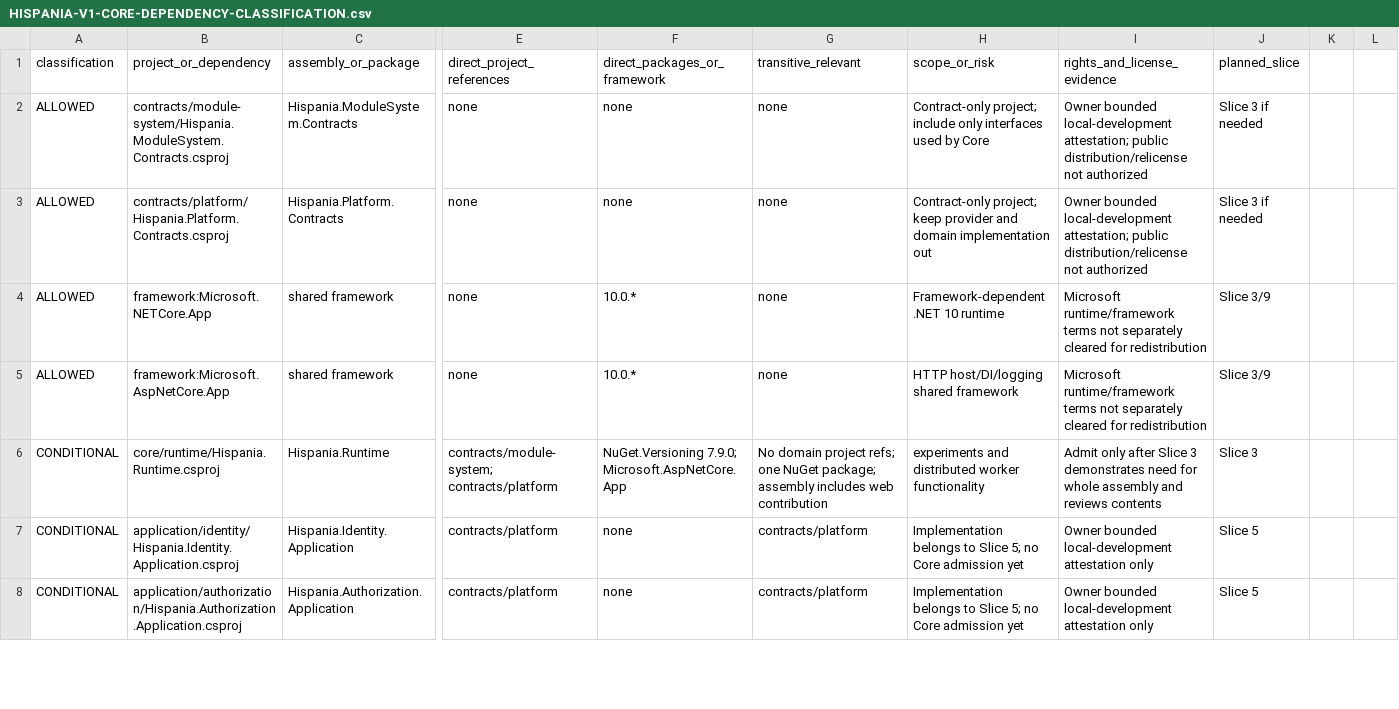
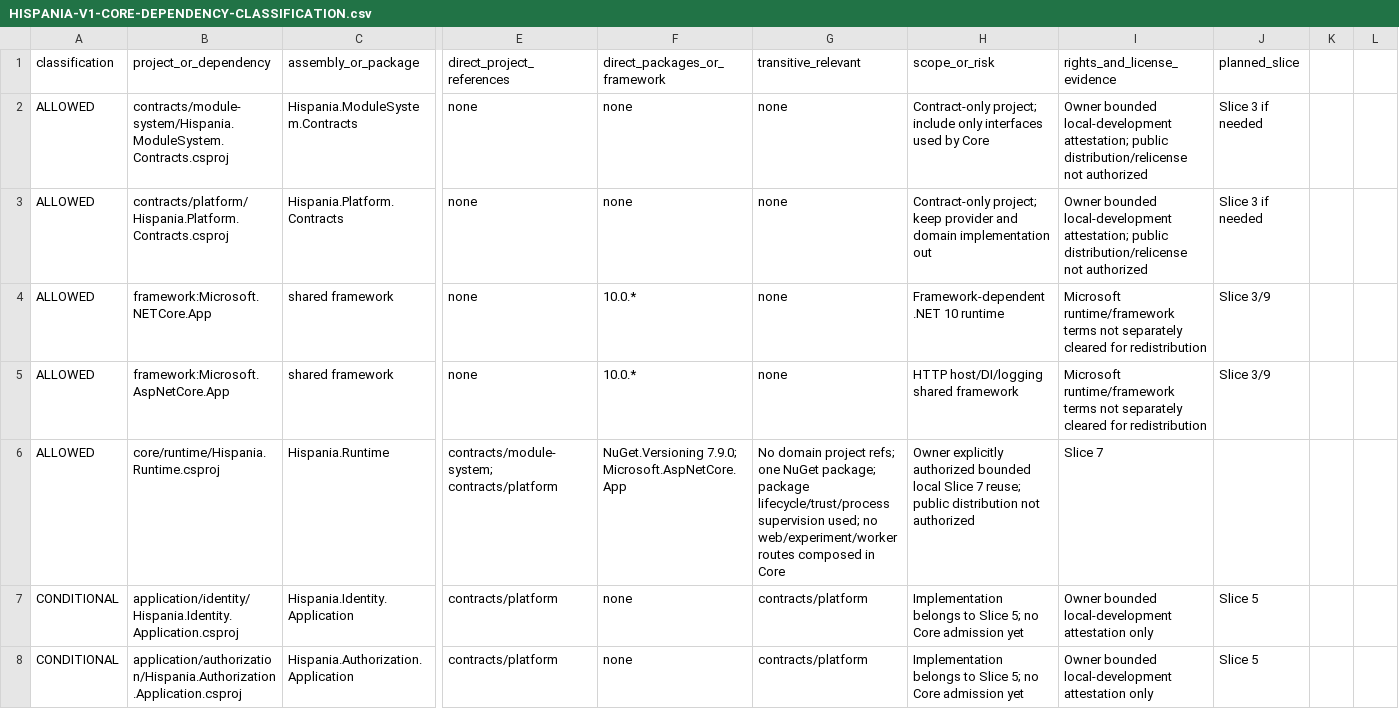
Before and after one commit to joaquimcastilla/hispania, a CSV file: docs/architecture/HISPANIA-V1-CORE-DEPENDENCY-CLASSIFICATION.csv, drawn as a sheet; only a part is shown, gaps mark what is left out; the diff covers the shown part only; the diff names each change by its address in the sheet, - before the commit and + after, or states it on an @@ line.

```diff
--- a/docs/architecture/HISPANIA-V1-CORE-DEPENDENCY-CLASSIFICATION.csv
+++ b/docs/architecture/HISPANIA-V1-CORE-DEPENDENCY-CLASSIFICATION.csv
-A6 (classification): CONDITIONAL
+A6 (classification): ALLOWED
-G6 (transitive_relevant): …NuGet package; assembly includes web contribution
+G6 (transitive_relevant): …NuGet package; package lifecycle/trust/process supervision used; no web/experiment/worker routes composed in Core
-H6 (scope_or_risk): experiments and distributed worker functionality
+H6 (scope_or_risk): Owner explicitly authorized bounded local Slice 7 reuse; public distribution not authorized
-I6 (rights_and_license_evidence): Admit only after Slice 3 demonstrates need for whole assembly and reviews contents
+I6 (rights_and_license_evidence): Slice 7
-J6 (planned_slice): Slice 3
+J6 (planned_slice): (empty)
```
Also changed, not shown: 9 edited cells elsewhere in this file, docs/architecture/HISPANIA-V1-CONTRIBUTOR-RIGHTS-REGISTER.csv, 22 other files.
